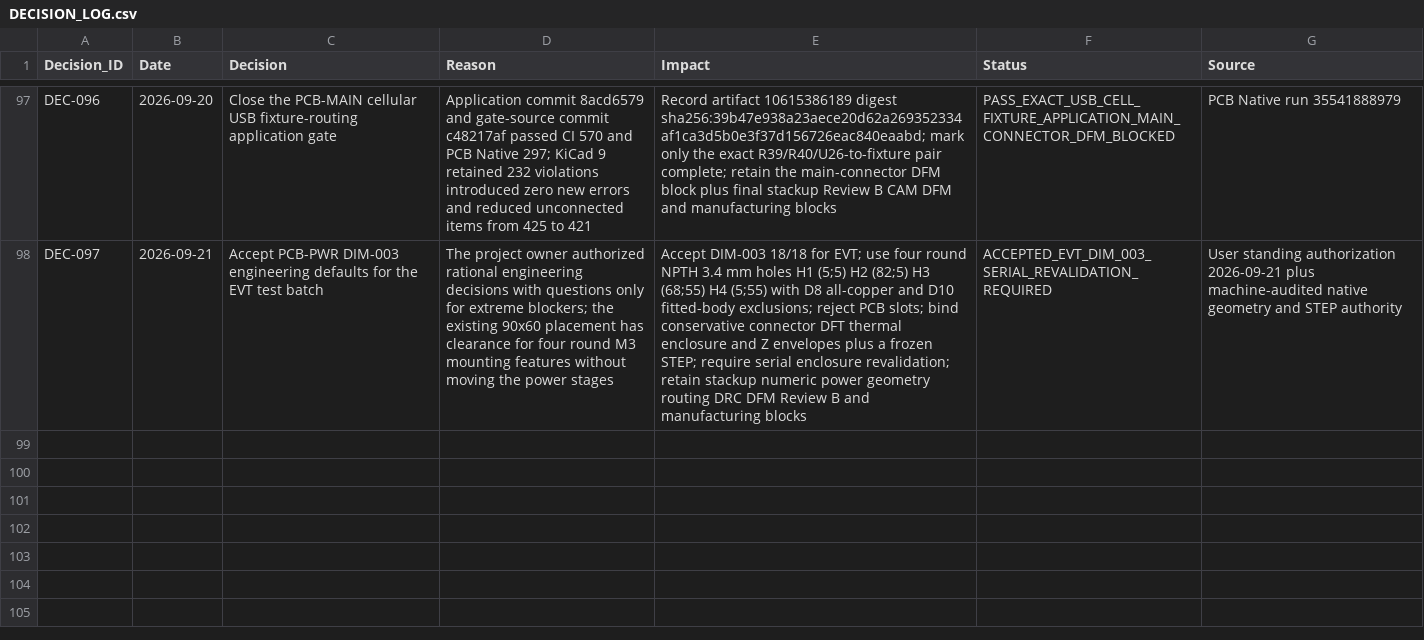
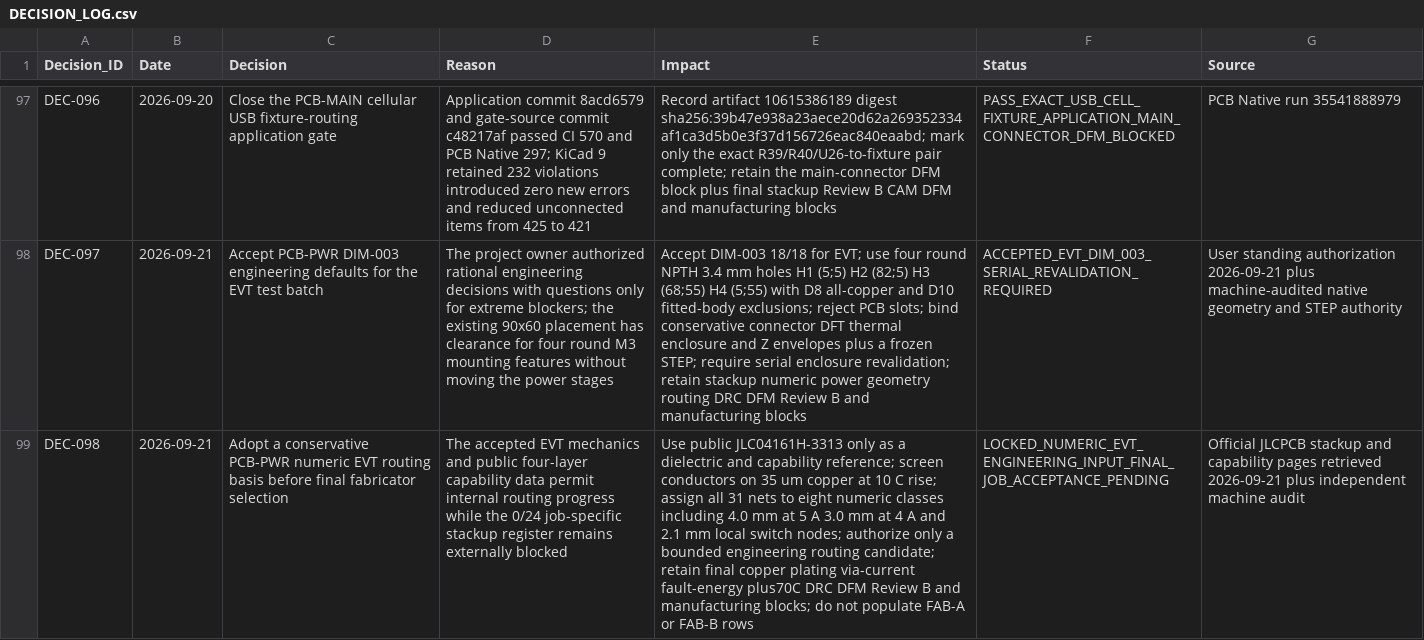
Before and after one commit to skif-ops/rs-zs-bpla, a CSV file: docs/DECISION_LOG.csv, drawn as a sheet; only a part is shown, gaps mark what is left out; the diff names each change by its address in the sheet, - before the commit and + after, or states it on an @@ line.

Commit message:
hardware: establish PCB-PWR EVT routing basis

```diff
--- a/docs/DECISION_LOG.csv
+++ b/docs/DECISION_LOG.csv
+row 99: DEC-098 | 2026-09-21 | Adopt a conservative PCB-PWR numeric EVT routing basis before final fabricator selection | The accepted EVT mechanics and public four-layer capability data permit internal routing progress while the 0/24 job-specific stackup register remains externally blocked | Use public JLC04161H-3313 only as a dielectric and capability reference; screen conductors on 35 um copper at 10 C rise; assign all 31 nets to eight numeric classes including 4.0 mm at 5 A 3.0 mm at 4 A and 2.1 mm local switch nodes; authorize only a bounded engineering routing candidate; retain final copper plating via-current fault-energy plus70C DRC DFM Review B and manufacturing blocks; do not populate FAB-A or FAB-B rows | LOCKED_NUMERIC_EVT_ENGINEERING_INPUT_FINAL_JOB_ACCEPTANCE_PENDING | Official JLCPCB stackup and capability pages retrieved 2026-09-21 plus independent machine audit
```
Also changed, not shown: docs/DELIVERABLE_REGISTER_EVT_PRE_20.csv, docs/RISK_REGISTER.csv, 26 other files.
